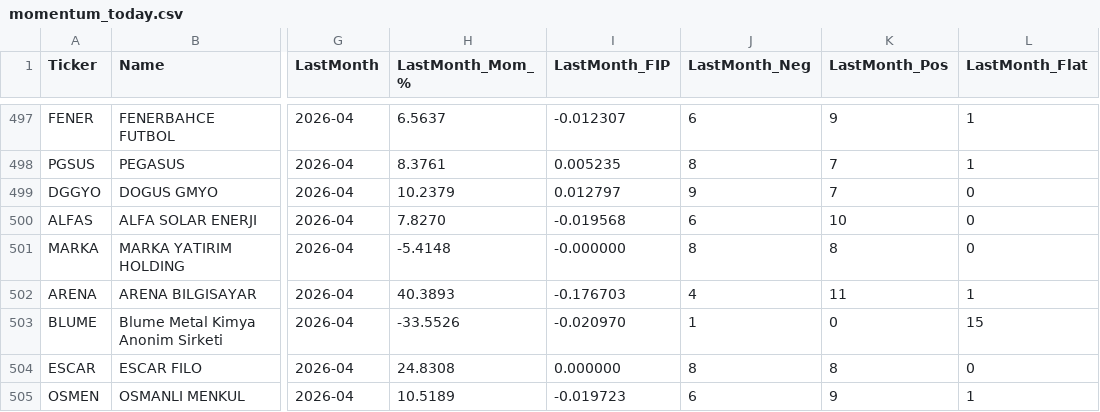
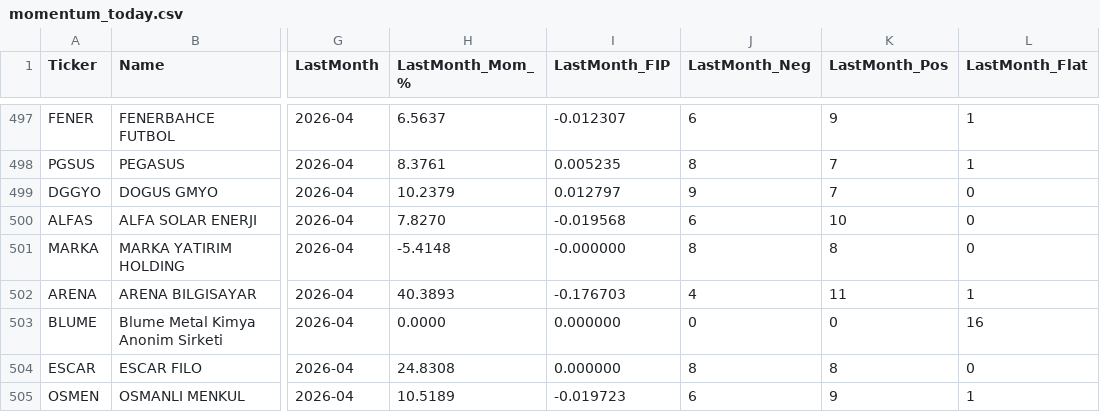
Before and after one commit to labyrinthmomenta/bist-momentum-screener, a CSV file: docs/data/momentum_today.csv, drawn as a sheet; only a part is shown, gaps mark what is left out; the diff names each change by its address in the sheet, - before the commit and + after, or states it on an @@ line.

```diff
--- a/docs/data/momentum_today.csv
+++ b/docs/data/momentum_today.csv
-H503 (LastMonth_Mom_%): -33.5526
+H503 (LastMonth_Mom_%): 0.0000
-I503 (LastMonth_FIP): -0.020970
+I503 (LastMonth_FIP): 0.000000
-J503 (LastMonth_Neg): 1
+J503 (LastMonth_Neg): 0
-L503 (LastMonth_Flat): 15
+L503 (LastMonth_Flat): 16
```
Also changed, not shown: 6 other files.
